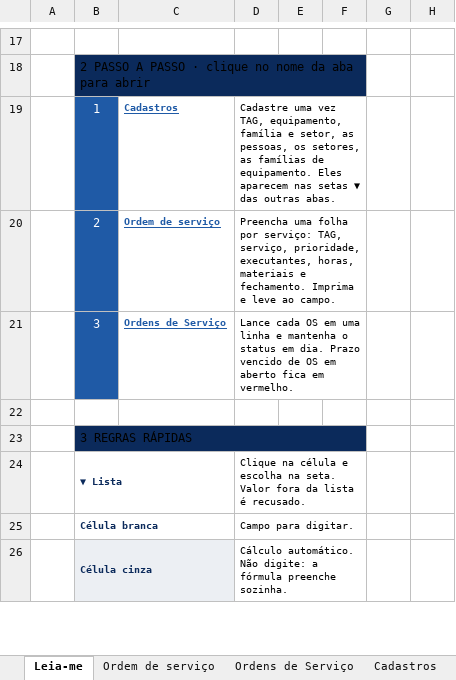
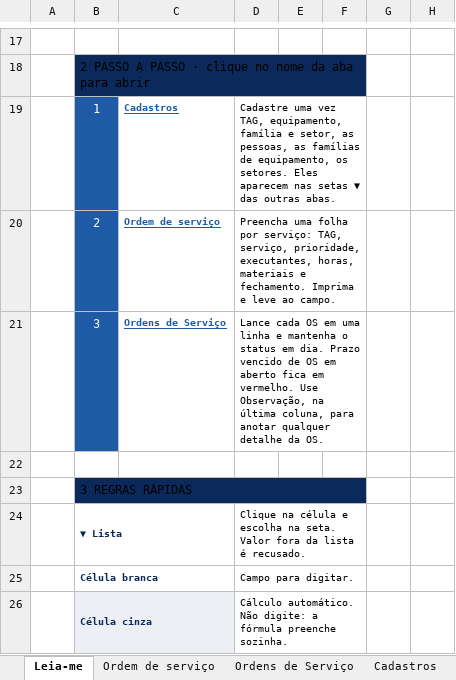
Before and after one commit to td9251156-creator/pcm-direto, an Excel workbook: public/modelos/biblioteca-v2/PCM-MAN-004_Ordens-de-Servico_R00.xlsx, sheet Leia-me, drawn as a sheet; only a part is shown, gaps mark what is left out; values as stored, in another font and other column widths than the file's, no borders; charts and pictures and table styles not drawn; the diff names each change by its address in the sheet, - before the commit and + after, or states it on an @@ line.

```diff
--- a/public/modelos/biblioteca-v2/PCM-MAN-004_Ordens-de-Servico_R00.xlsx (sheet Leia-me)
+++ b/public/modelos/biblioteca-v2/PCM-MAN-004_Ordens-de-Servico_R00.xlsx (sheet Leia-me)
-D19: …as pessoas, os setores, as famílias de equipamento. Eles aparecem…
+D19: …as pessoas, as famílias de equipamento, os setores. Eles aparecem…
-D21: …em vermelho.
+D21: …em vermelho. Use Observação, na última coluna, para anotar qualquer detalhe da OS.
```
Also changed, not shown: sheet Ordens de Serviço, sheet Cadastros, hidden cells, public/modelos/biblioteca-v2/PCM-MAN-001_Controle-Documental_R00.xlsx, public/modelos/biblioteca-v2/PCM-MAN-003_Planner-de-Manutencao_R00.xlsx, 32 other files.
